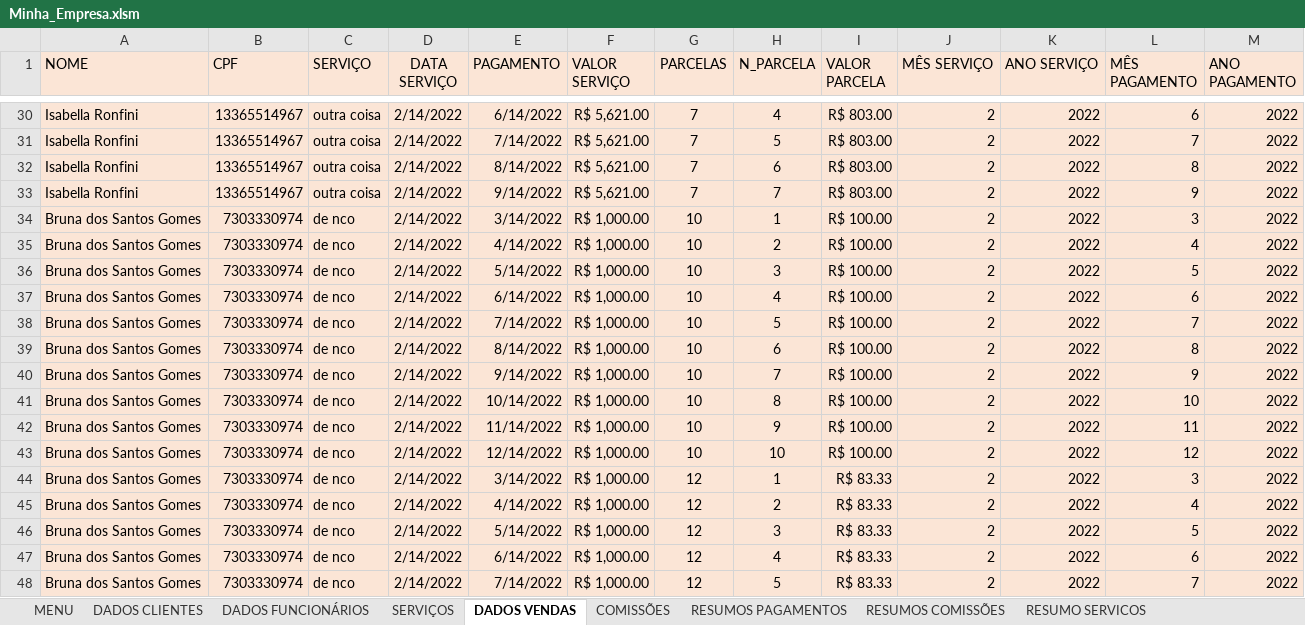
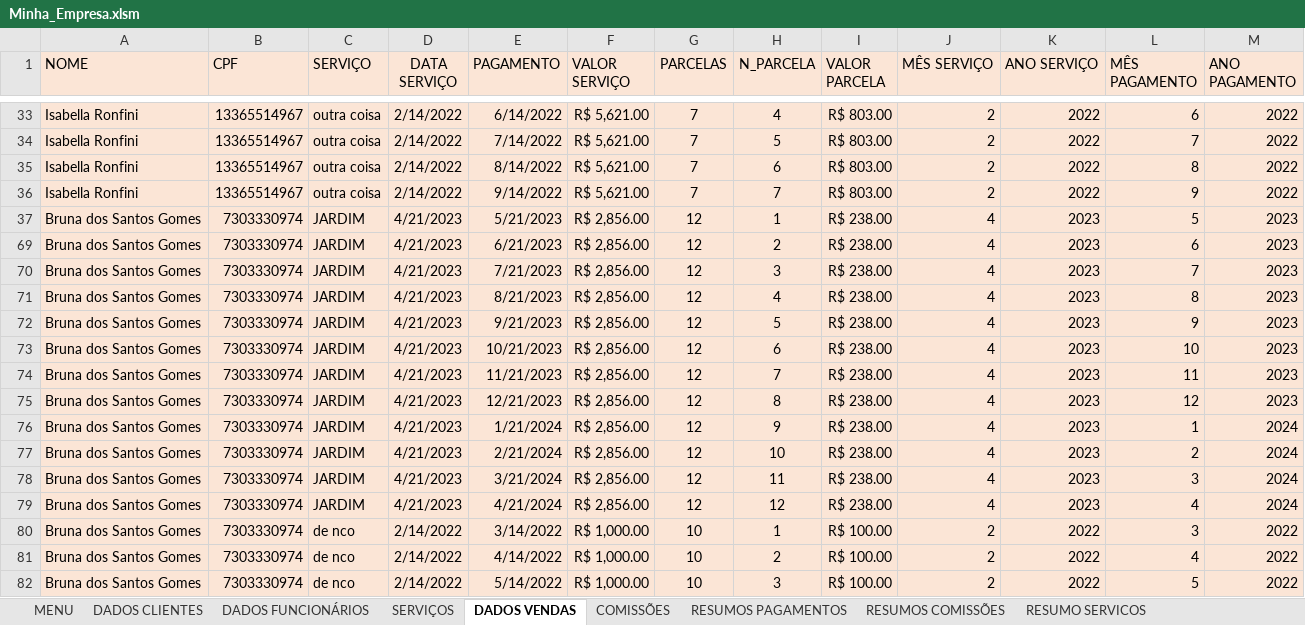
Before and after one commit to Guerreiro015/ALURA, an Excel workbook: Minha_Empresa.xlsm, sheet DADOS VENDAS, drawn as a sheet; only a part is shown, gaps mark what is left out; the shorter side is filled out with more unchanged rows; values as stored, in another font and other column widths than the file's, no borders; the diff covers the shown part only; the diff names each change by its address in the sheet, - before the commit and + after, or states it on an @@ line.

```diff
--- a/Minha_Empresa.xlsm (sheet DADOS VENDAS)
+++ b/Minha_Empresa.xlsm (sheet DADOS VENDAS)
+row 37: Bruna dos Santos Gomes | 7303330974 | JARDIM | 4/21/2023 | 5/21/2023 | R$ 2,856.00 | 12 | 1 | R$ 238.00 | 4 | 2023 | 5 | 2023
+row 69: Bruna dos Santos Gomes | 7303330974 | JARDIM | 4/21/2023 | 6/21/2023 | R$ 2,856.00 | 12 | 2 | R$ 238.00 | 4 | 2023 | 6 | 2023
+row 70: Bruna dos Santos Gomes | 7303330974 | JARDIM | 4/21/2023 | 7/21/2023 | R$ 2,856.00 | 12 | 3 | R$ 238.00 | 4 | 2023 | 7 | 2023
+row 71: Bruna dos Santos Gomes | 7303330974 | JARDIM | 4/21/2023 | 8/21/2023 | R$ 2,856.00 | 12 | 4 | R$ 238.00 | 4 | 2023 | 8 | 2023
+row 72: Bruna dos Santos Gomes | 7303330974 | JARDIM | 4/21/2023 | 9/21/2023 | R$ 2,856.00 | 12 | 5 | R$ 238.00 | 4 | 2023 | 9 | 2023
+row 73: Bruna dos Santos Gomes | 7303330974 | JARDIM | 4/21/2023 | 10/21/2023 | R$ 2,856.00 | 12 | 6 | R$ 238.00 | 4 | 2023 | 10 | 2023
+row 74: Bruna dos Santos Gomes | 7303330974 | JARDIM | 4/21/2023 | 11/21/2023 | R$ 2,856.00 | 12 | 7 | R$ 238.00 | 4 | 2023 | 11 | 2023
+row 75: Bruna dos Santos Gomes | 7303330974 | JARDIM | 4/21/2023 | 12/21/2023 | R$ 2,856.00 | 12 | 8 | R$ 238.00 | 4 | 2023 | 12 | 2023
+row 76: Bruna dos Santos Gomes | 7303330974 | JARDIM | 4/21/2023 | 1/21/2024 | R$ 2,856.00 | 12 | 9 | R$ 238.00 | 4 | 2023 | 1 | 2024
+row 77: Bruna dos Santos Gomes | 7303330974 | JARDIM | 4/21/2023 | 2/21/2024 | R$ 2,856.00 | 12 | 10 | R$ 238.00 | 4 | 2023 | 2 | 2024
+row 78: Bruna dos Santos Gomes | 7303330974 | JARDIM | 4/21/2023 | 3/21/2024 | R$ 2,856.00 | 12 | 11 | R$ 238.00 | 4 | 2023 | 3 | 2024
+row 79: Bruna dos Santos Gomes | 7303330974 | JARDIM | 4/21/2023 | 4/21/2024 | R$ 2,856.00 | 12 | 12 | R$ 238.00 | 4 | 2023 | 4 | 2024
```
Also changed, not shown: 15 added rows, 12 removed rows and 10 edited cells elsewhere in this sheet, sheet RESUMOS PAGAMENTOS, sheet SERVIÇOS, hidden cells, charts or pictures.
